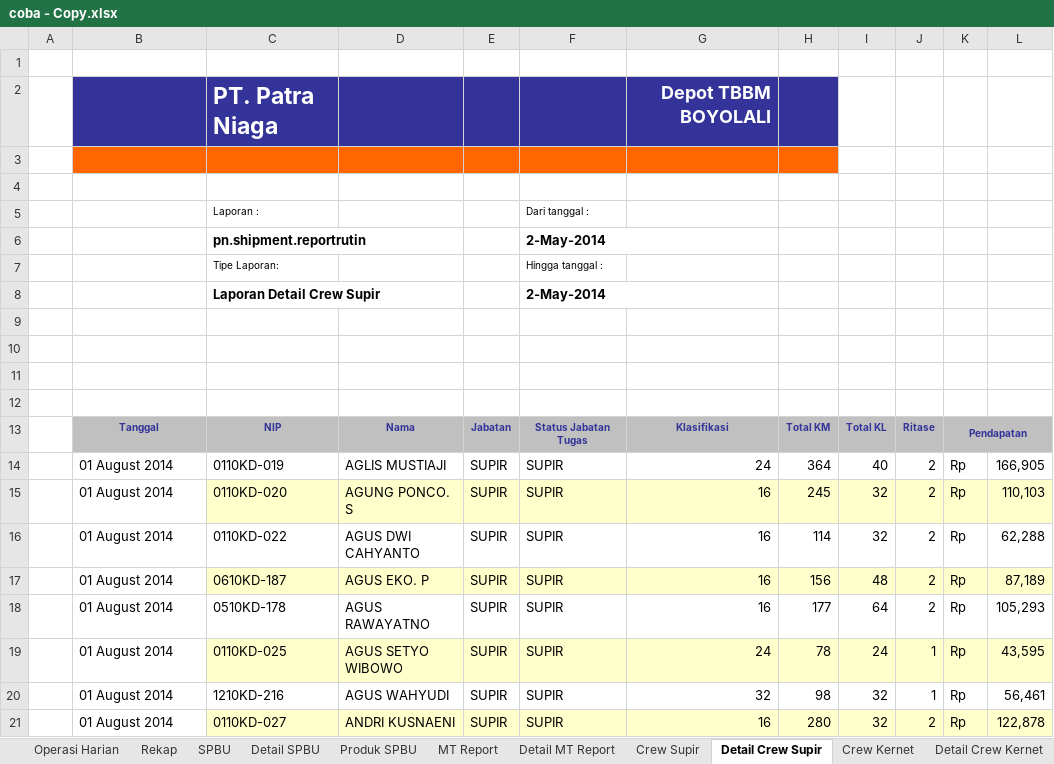
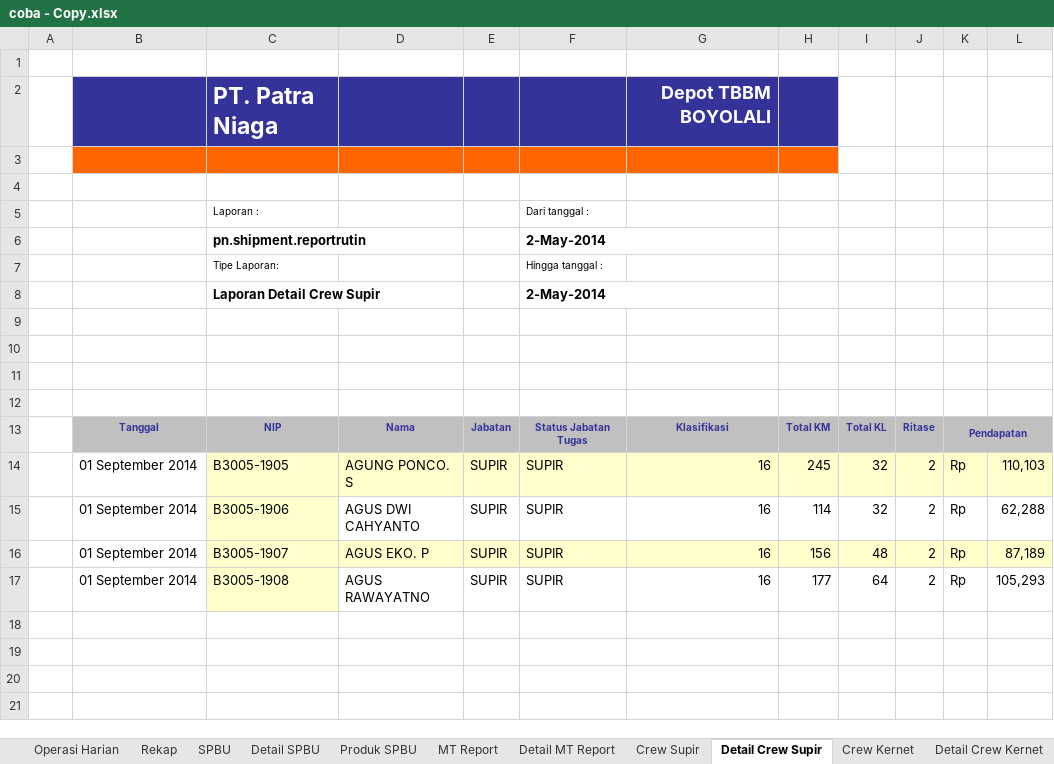
Before and after one commit to ansharabdullah/RMS, an Excel workbook: coba - Copy.xlsx, sheet Detail Crew Supir, drawn as a sheet; values as stored, in another font and other column widths than the file's, no borders; removed rows and columns are numbered as before the commit, all else as after; the diff names each change by its address in the sheet, - before the commit and + after, or states it on an @@ line.

```diff
--- a/coba - Copy.xlsx (sheet Detail Crew Supir)
+++ b/coba - Copy.xlsx (sheet Detail Crew Supir)
-row 14:  | 01 August 2014 | 0110KD-019 | AGLIS MUSTIAJI | SUPIR | SUPIR | 24 | 364 | 40 | 2 | Rp | 166,905
-B14:B17: 01 August 2014
+B14:B17: 01 September 2014
-C14: 0110KD-020
+C14: B3005-1905
-C15: 0110KD-022
+C15: B3005-1906
-C15 fill: none
+C15 fill: #FFFFCC
-C16: 0610KD-187
+C16: B3005-1907
-C17: 0510KD-178
+C17: B3005-1908
-C17 fill: none
+C17 fill: #FFFFCC
-row 19:  | 01 August 2014 | 0110KD-025 | AGUS SETYO WIBOWO | SUPIR | SUPIR | 24 | 78 | 24 | 1 | Rp | 43,595
-row 20:  | 01 August 2014 | 1210KD-216 | AGUS WAHYUDI | SUPIR | SUPIR | 32 | 98 | 32 | 1 | Rp | 56,461
-row 21:  | 01 August 2014 | 0110KD-027 | ANDRI KUSNAENI | SUPIR | SUPIR | 16 | 280 | 32 | 2 | Rp | 122,878
```
Also changed, not shown: sheet Detail Crew Kernet, sheet Detail MT Report, 3 other files.
